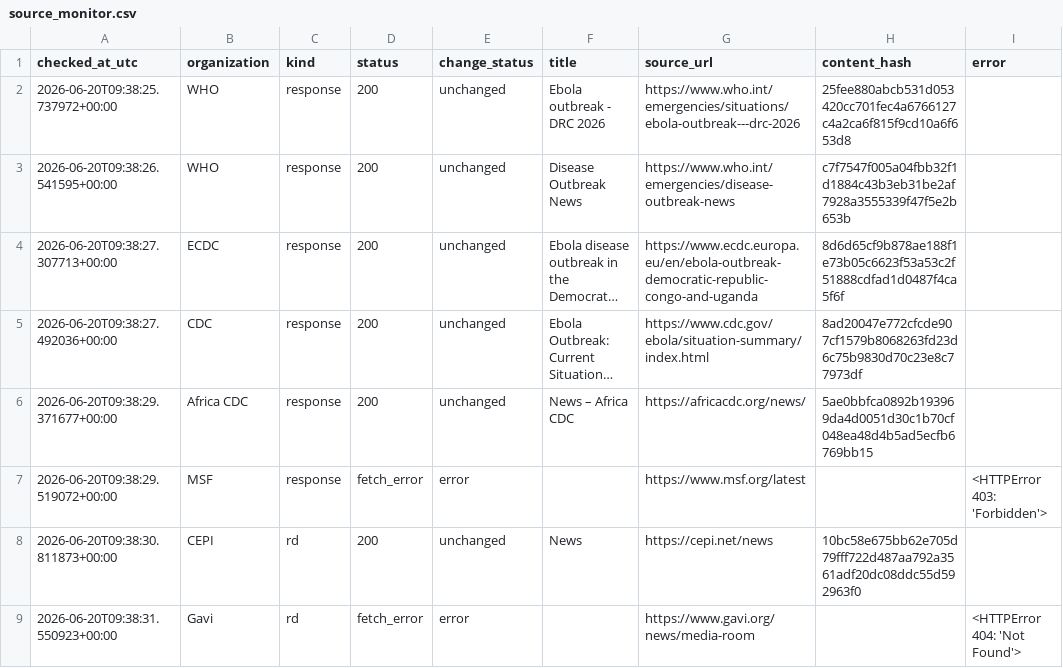
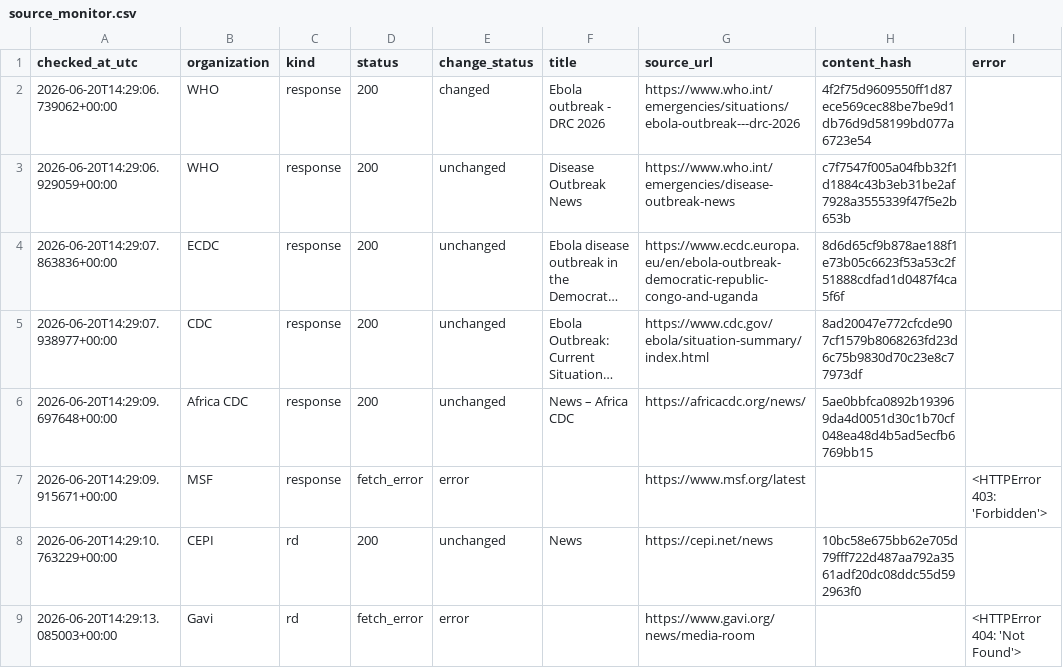
Before and after one commit to mosuzuki/ebola2026, a CSV file: data/processed/source_monitor.csv, drawn as a sheet; long unchanged cells end in …; the diff names each change by its address in the sheet, - before the commit and + after, or states it on an @@ line.

```diff
--- a/data/processed/source_monitor.csv
+++ b/data/processed/source_monitor.csv
-A2 (checked_at_utc): 2026-06-20T09:38:25.737972+00:00
+A2 (checked_at_utc): 2026-06-20T14:29:06.739062+00:00
-E2 (change_status): unchanged
+E2 (change_status): changed
-H2 (content_hash): 25fee880abcb531d053420cc701fec4a6766127c4a2ca6f815f9cd10a6f653d8
+H2 (content_hash): 4f2f75d9609550ff1d87ece569cec88be7be9d1db76d9d58199bd077a6723e54
-A3 (checked_at_utc): 2026-06-20T09:38:26.541595+00:00
+A3 (checked_at_utc): 2026-06-20T14:29:06.929059+00:00
-A4 (checked_at_utc): 2026-06-20T09:38:27.307713+00:00
+A4 (checked_at_utc): 2026-06-20T14:29:07.863836+00:00
-A5 (checked_at_utc): 2026-06-20T09:38:27.492036+00:00
+A5 (checked_at_utc): 2026-06-20T14:29:07.938977+00:00
-A6 (checked_at_utc): 2026-06-20T09:38:29.371677+00:00
+A6 (checked_at_utc): 2026-06-20T14:29:09.697648+00:00
-A7 (checked_at_utc): 2026-06-20T09:38:29.519072+00:00
+A7 (checked_at_utc): 2026-06-20T14:29:09.915671+00:00
-A8 (checked_at_utc): 2026-06-20T09:38:30.811873+00:00
+A8 (checked_at_utc): 2026-06-20T14:29:10.763229+00:00
-A9 (checked_at_utc): 2026-06-20T09:38:31.550923+00:00
+A9 (checked_at_utc): 2026-06-20T14:29:13.085003+00:00
```
Also changed, not shown: docs/data/response_tracker.csv, docs/data/source_monitor.csv, 6 other files.
